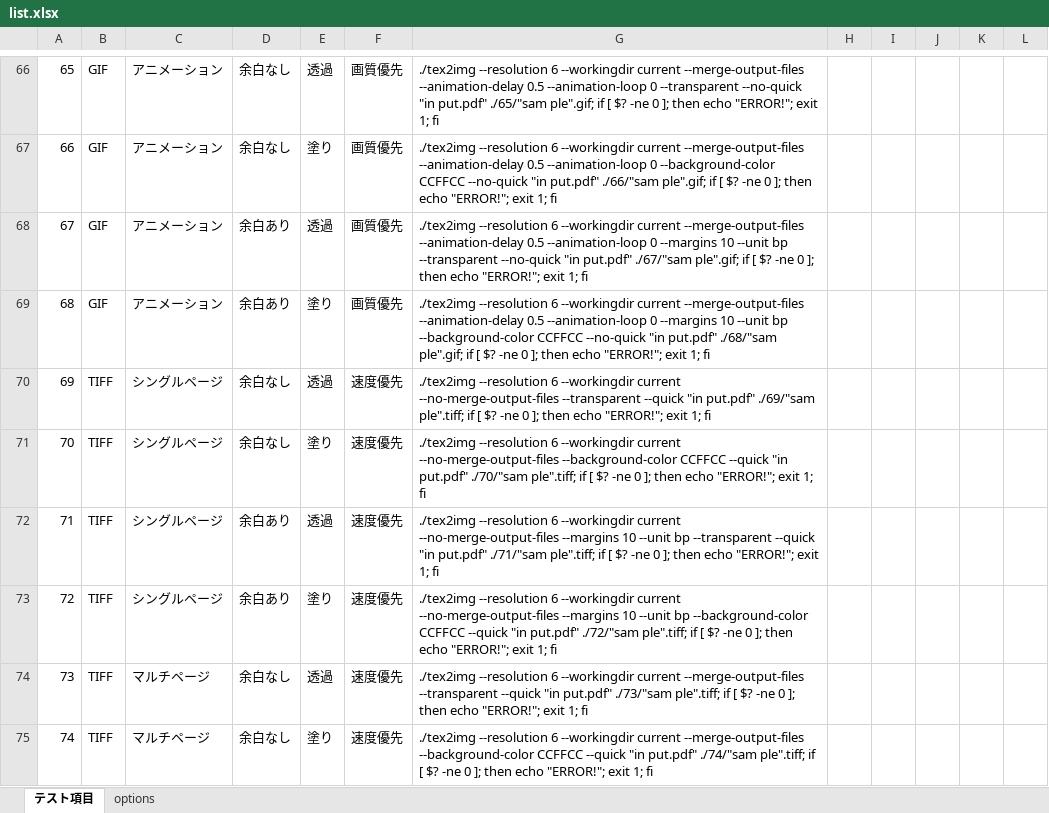
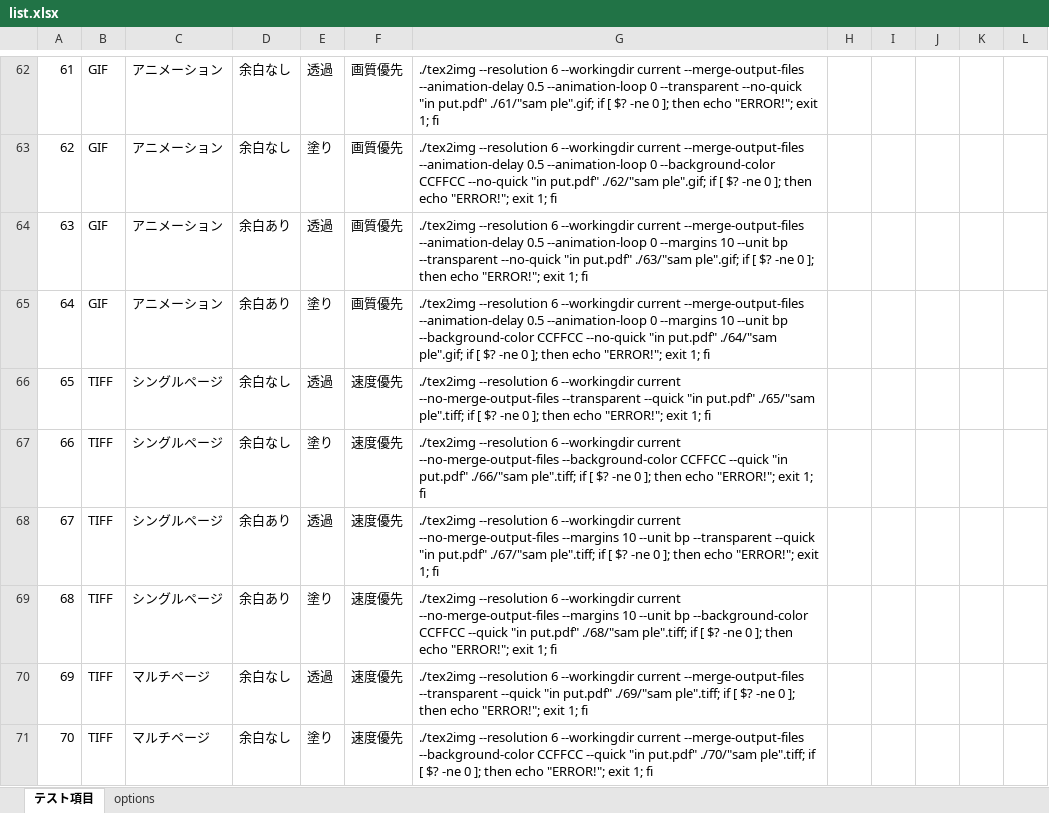
Before and after one commit to doraTeX/TeX2img, an Excel workbook: te st/list.xlsx, sheet テスト項目, drawn as a sheet; only a part is shown, gaps mark what is left out; values as stored, in another font and other column widths than the file's, no borders; addresses are those after the commit; the diff covers the shown part only; the diff names each change by its address in the sheet, - before the commit and + after, or states it on an @@ line.

Commit message:
テスト項目からEMFを削除 (#115)

```diff
--- a/te st/list.xlsx (sheet テスト項目)
+++ b/te st/list.xlsx (sheet テスト項目)
@@ column A renumbered from row 38 down @@
-G62: …"in put.pdf" ./65/"sam ple".gif; if…
+G62: …"in put.pdf" ./61/"sam ple".gif; if…
-G63: …"in put.pdf" ./66/"sam ple".gif; if…
+G63: …"in put.pdf" ./62/"sam ple".gif; if…
-G64: …"in put.pdf" ./67/"sam ple".gif; if…
+G64: …"in put.pdf" ./63/"sam ple".gif; if…
-G65: …"in put.pdf" ./68/"sam ple".gif; if…
+G65: …"in put.pdf" ./64/"sam ple".gif; if…
-G66: …"in put.pdf" ./69/"sam ple".tiff; if…
+G66: …"in put.pdf" ./65/"sam ple".tiff; if…
-G67: …"in put.pdf" ./70/"sam ple".tiff; if…
+G67: …"in put.pdf" ./66/"sam ple".tiff; if…
-G68: …"in put.pdf" ./71/"sam ple".tiff; if…
+G68: …"in put.pdf" ./67/"sam ple".tiff; if…
-G69: …"in put.pdf" ./72/"sam ple".tiff; if…
+G69: …"in put.pdf" ./68/"sam ple".tiff; if…
-G70: …"in put.pdf" ./73/"sam ple".tiff; if…
+G70: …"in put.pdf" ./69/"sam ple".tiff; if…
-G71: …"in put.pdf" ./74/"sam ple".tiff; if…
+G71: …"in put.pdf" ./70/"sam ple".tiff; if…
```
Also changed, not shown: 4 removed rows and 34 edited cells elsewhere in this sheet, 1 other file.
